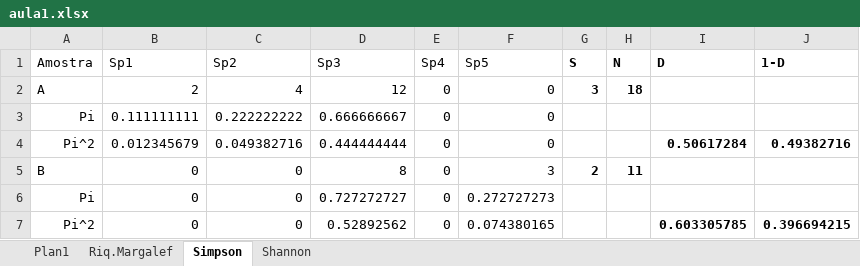
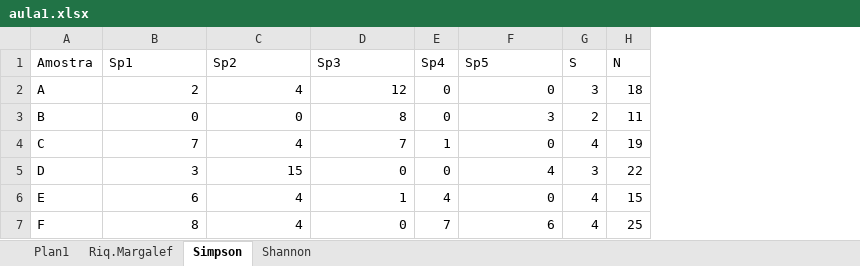
Before and after one commit to mauricio-camargo/mauricio-camargo.github.io, an Excel workbook: mini-curso_SNO2018/aula1.xlsx, sheet Simpson, drawn as a sheet; values as stored, in another font and other column widths than the file's, no borders; charts and pictures not drawn; removed rows and columns are numbered as before the commit, all else as after; the diff names each change by its address in the sheet, - before the commit and + after, or states it on an @@ line.

```diff
--- a/mini-curso_SNO2018/aula1.xlsx (sheet Simpson)
+++ b/mini-curso_SNO2018/aula1.xlsx (sheet Simpson)
-column I (D), empty
-column J (1-D), empty
-G1:H2 bold: on
+G1:H2 bold: off
-row 3: Pi | 0.111111111 | 0.222222222 | 0.666666667 | 0 | 0
-row 4: Pi^2 | 0.012345679 | 0.049382716 | 0.444444444 | 0 | 0 |  |  | 0.50617284 | 0.49382716
-G3:H3 bold: on
+G3:H3 bold: off
-row 6: Pi | 0 | 0 | 0.727272727 | 0 | 0.272727273
-row 7: Pi^2 | 0 | 0 | 0.52892562 | 0 | 0.074380165 |  |  | 0.603305785 | 0.396694215
+row 4: C | 7 | 4 | 7 | 1 | 0 | 4 | 19
+row 5: D | 3 | 15 | 0 | 0 | 4 | 3 | 22
+row 6: E | 6 | 4 | 1 | 4 | 0 | 4 | 15
+row 7: F | 8 | 4 | 0 | 7 | 6 | 4 | 25
```
Also changed, not shown: sheet Shannon, sheet Riq.Margalef, formulas that keep their value, charts or pictures, 4 other files.
